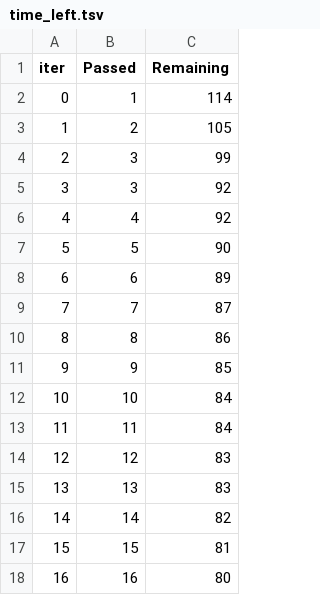
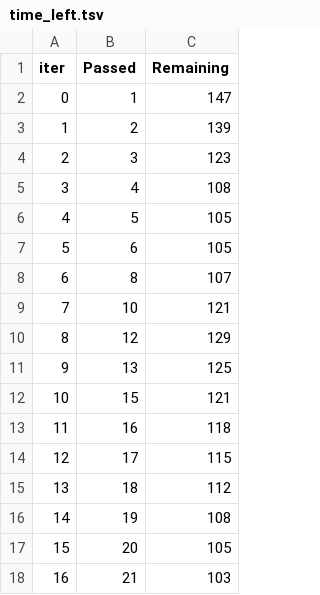
Before and after one commit to pratikchothe1/ml_project1, a TSV file: catboost_info/time_left.tsv, drawn as a sheet; only a part is shown; the diff covers the shown part only.

```diff
--- a/catboost_info/time_left.tsv
+++ b/catboost_info/time_left.tsv
@@ -1,18 +1,18 @@
 iter	Passed	Remaining
-0	1	114
-1	2	105
-2	3	99
-3	3	92
-4	4	92
-5	5	90
-6	6	89
-7	7	87
-8	8	86
-9	9	85
-10	10	84
-11	11	84
-12	12	83
-13	13	83
-14	14	82
-15	15	81
-16	16	80
+0	1	147
+1	2	139
+2	3	123
+3	4	108
+4	5	105
+5	6	105
+6	8	107
+7	10	121
+8	12	129
+9	13	125
+10	15	121
+11	16	118
+12	17	115
+13	18	112
+14	19	108
+15	20	105
+16	21	103
```
Also changed, not shown: 165 edited cells elsewhere in this file, 46 other files.
